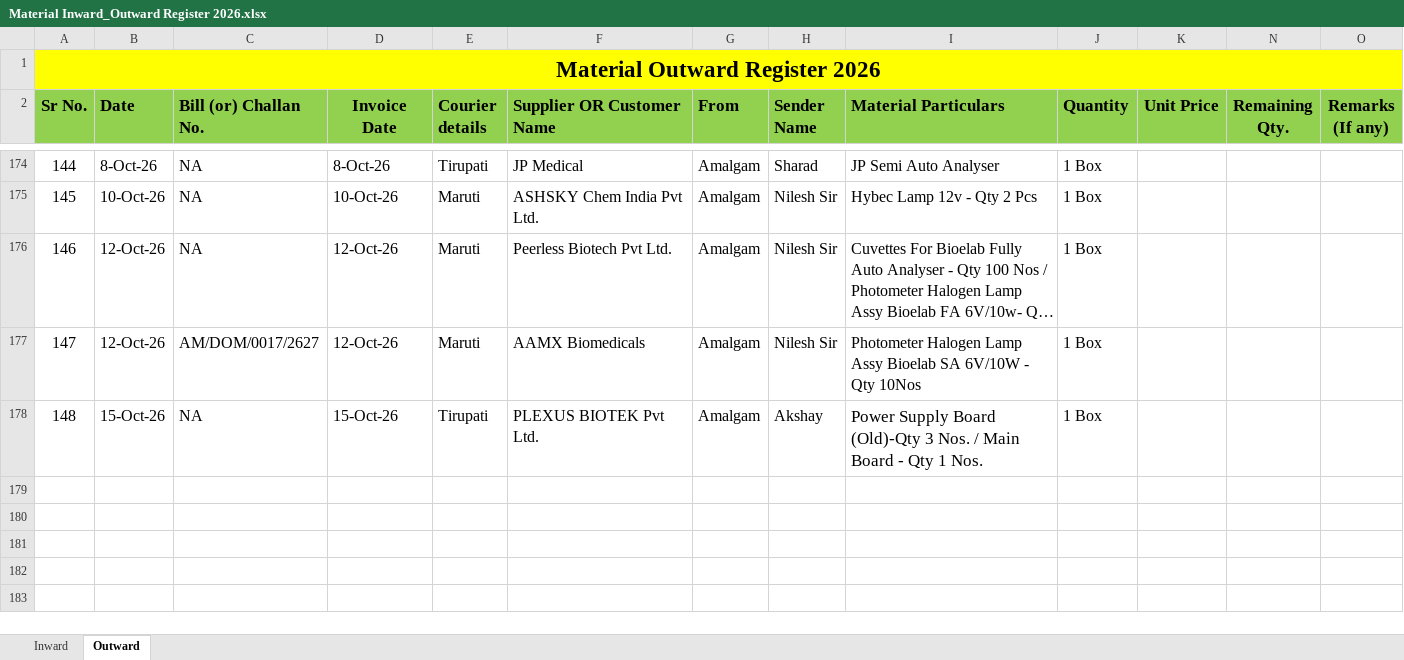
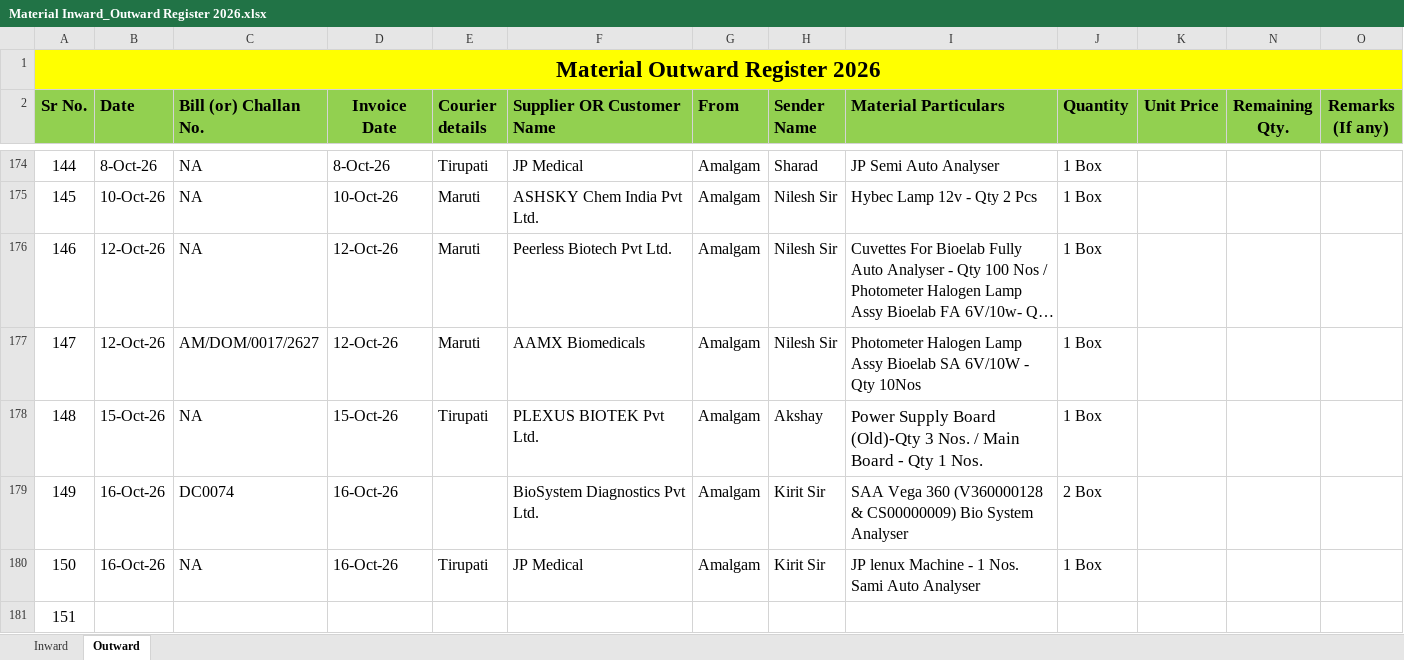
Before and after one commit to Rohidas1974/BioAmalDocument, an Excel workbook: Material Inward_Outward Register 2026.xlsx, sheet Outward, drawn as a sheet; only a part is shown, gaps mark what is left out; long unchanged cells end in …; values as stored, in another font and other column widths than the file's, no borders; the diff names each change by its address in the sheet, - before the commit and + after, or states it on an @@ line.

Commit message:
Auto-commit: 16-10-2026 16:54:23.29

```diff
--- a/Material Inward_Outward Register 2026.xlsx (sheet Outward)
+++ b/Material Inward_Outward Register 2026.xlsx (sheet Outward)
+row 179: 149 | 16-Oct-26 | DC0074 | 16-Oct-26 |  | BioSystem Diagnostics Pvt Ltd. | Amalgam | Kirit Sir | SAA Vega 360 (V360000128 & CS00000009) Bio System Analyser | 2 Box
+row 180: 150 | 16-Oct-26 | NA | 16-Oct-26 | Tirupati | JP Medical | Amalgam | Kirit Sir | JP lenux Machine - 1 Nos. Sami Auto Analyser | 1 Box
+row 181: 151
```
Also changed, not shown: sheet Inward.
